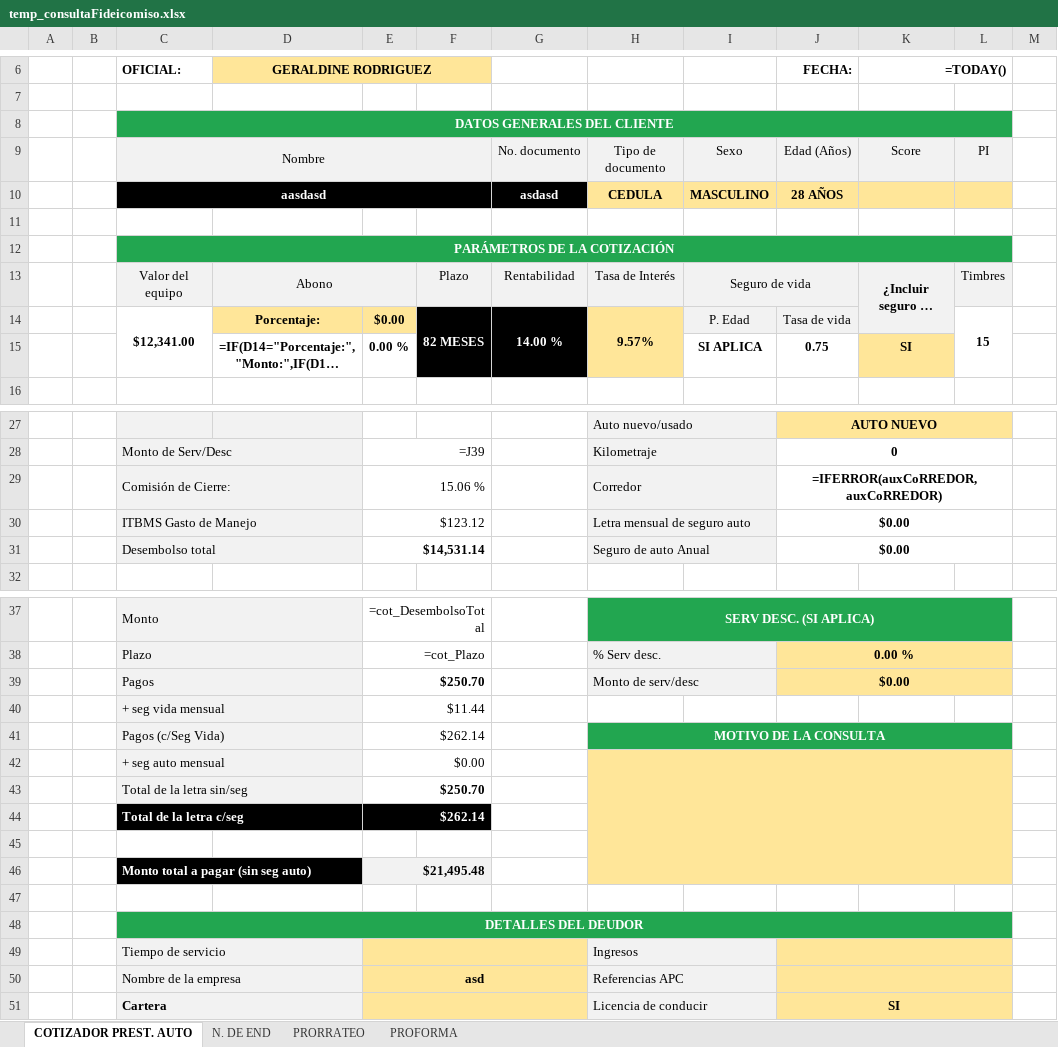
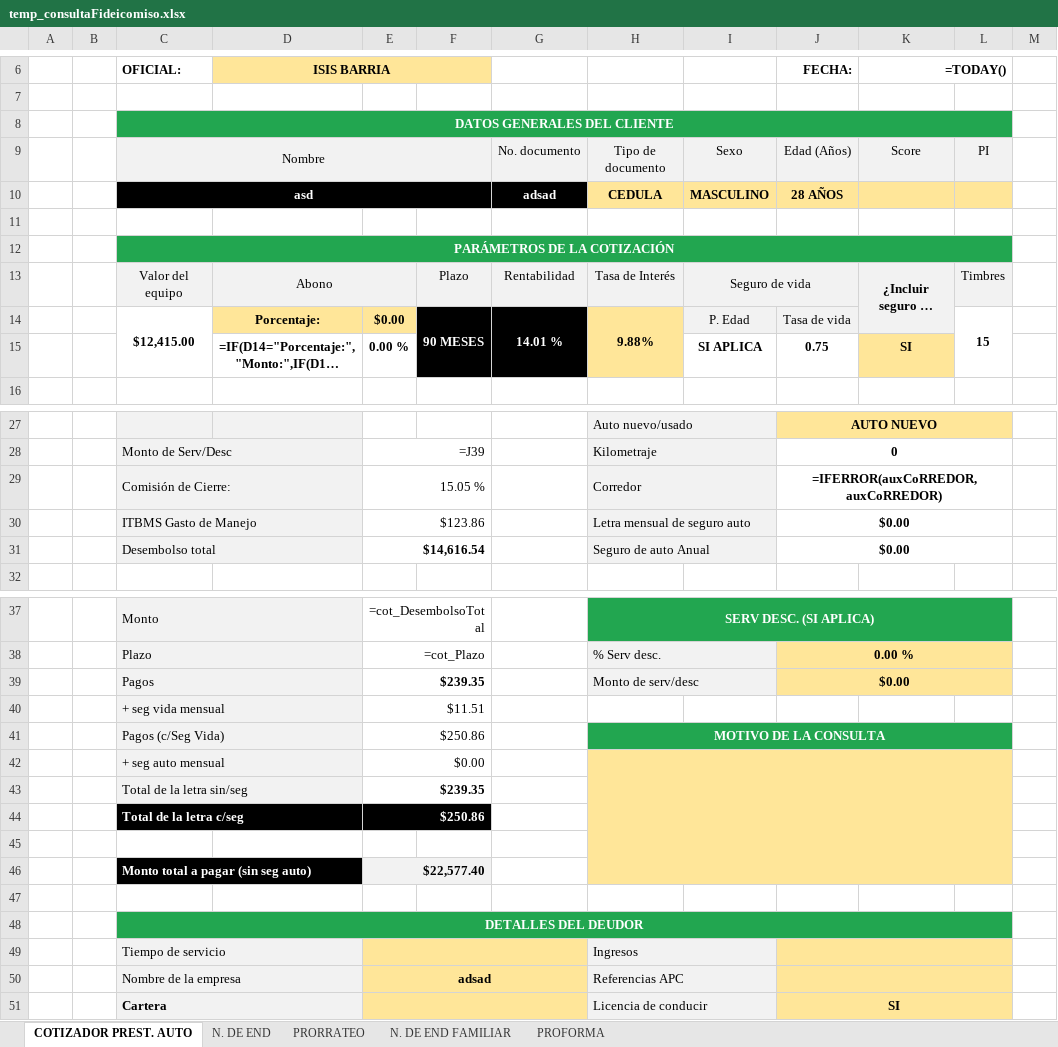
Before and after one commit to AndresRdrgz/PACIFICO, an Excel workbook: static/temp_consultaFideicomiso.xlsx, sheet COTIZADOR PREST. AUTO, drawn as a sheet; only a part is shown, gaps mark what is left out; long unchanged cells end in …; values as stored, in another font and other column widths than the file's, no borders; formulas without a stored value are shown as written; conditional formats not drawn; the diff covers the shown part only; the diff names each change by its address in the sheet, - before the commit and + after, or states it on an @@ line.

```diff
--- a/static/temp_consultaFideicomiso.xlsx (sheet COTIZADOR PREST. AUTO)
+++ b/static/temp_consultaFideicomiso.xlsx (sheet COTIZADOR PREST. AUTO)
@@ sheet tab unhidden: N. DE END FAMILIAR @@
-D6: GERALDINE RODRIGUEZ
+D6: ISIS BARRIA
-C10 (OFICIAL:): aasdasd
+C10 (OFICIAL:): asd
-G10: asdasd
+G10: adsad
-C14 (OFICIAL:): $12,341.00
+C14 (OFICIAL:): $12,415.00
-F14: 82 MESES
+F14: 90 MESES
-G14: 14.00 %
+G14: 14.01 %
-H14: 9.57%
+H14: 9.88%
-E29: 15.06 %
+E29: 15.05 %
-E30: $123.12
+E30: $123.86
-E31: $14,531.14
+E31: $14,616.54
-E39: $250.70
+E39: $239.35
-E40: $11.44
+E40: $11.51
-E41: $262.14
+E41: $250.86
-E43: $250.70
+E43: $239.35
-E44: $262.14
+E44: $250.86
-E46: $21,495.48
+E46: $22,577.40
-E50: asd
+E50: adsad
```
Also changed, not shown: 4 edited cells elsewhere in this sheet, static/insumos/consultaPrestAuto.xlsx, staticfiles/consultaPrestAuto.xlsx, 15 other files.
